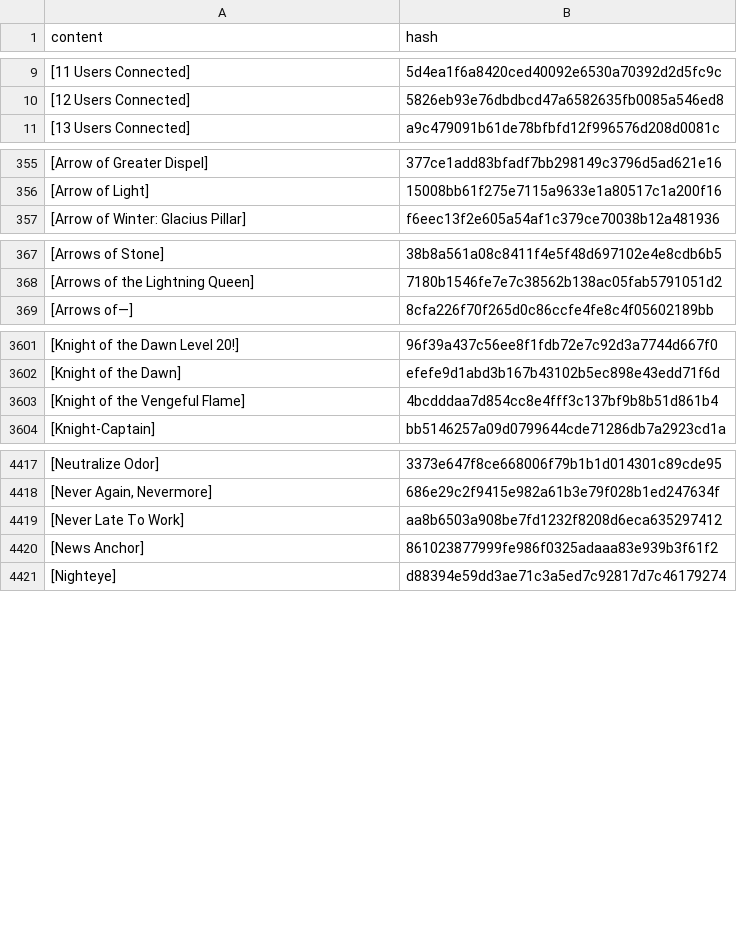
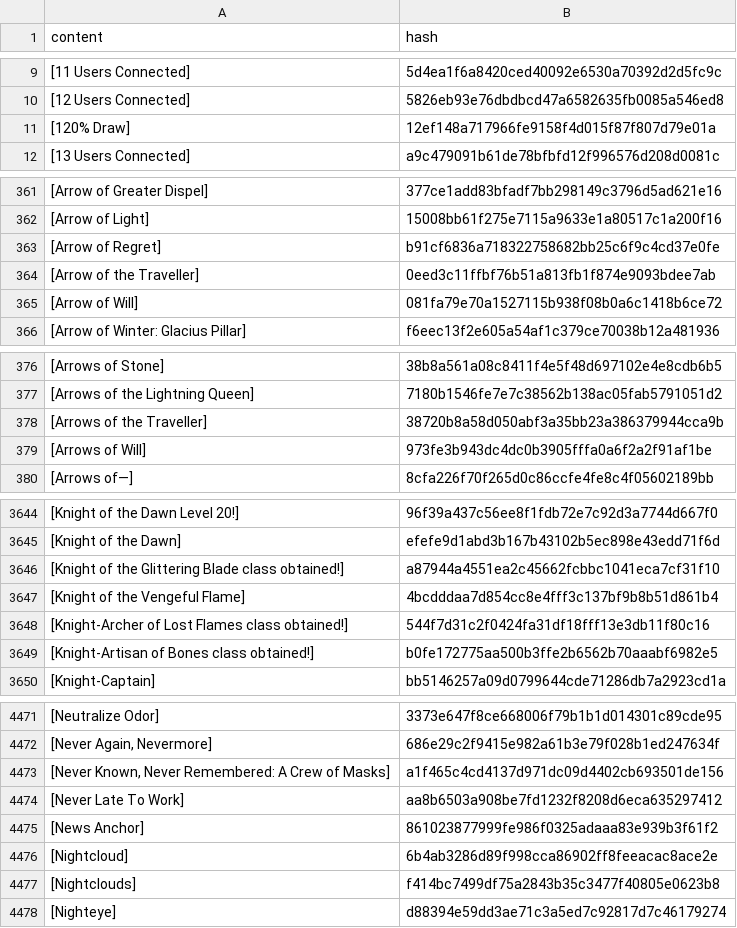
Before and after one commit to wandering-inndex/seed-data, a CSV file: data/brackets/all.csv, drawn as a sheet; only a part is shown, gaps mark what is left out; the diff covers the shown part only; the diff names each change by its address in the sheet, - before the commit and + after, or states it on an @@ line.

Commit message:
data(brackets): add data for 9.41 pt3

```diff
--- a/data/brackets/all.csv
+++ b/data/brackets/all.csv
+row 11: [120% Draw] | 12ef148a717966fe9158f4d015f87f807d79e01a
+row 363: [Arrow of Regret] | b91cf6836a718322758682bb25c6f9c4cd37e0fe
+row 364: [Arrow of the Traveller] | 0eed3c11ffbf76b51a813fb1f874e9093bdee7ab
+row 365: [Arrow of Will] | 081fa79e70a1527115b938f08b0a6c1418b6ce72
+row 378: [Arrows of the Traveller] | 38720b8a58d050abf3a35bb23a386379944cca9b
+row 379: [Arrows of Will] | 973fe3b943dc4dc0b3905fffa0a6f2a2f91af1be
+row 3646: [Knight of the Glittering Blade class obtained!] | a87944a4551ea2c45662fcbbc1041eca7cf31f10
+row 3648: [Knight-Archer of Lost Flames class obtained!] | 544f7d31c2f0424fa31df18fff13e3db11f80c16
+row 3649: [Knight-Artisan of Bones class obtained!] | b0fe172775aa500b3ffe2b6562b70aaabf6982e5
+row 4473: [Never Known, Never Remembered: A Crew of Masks] | a1f465c4cd4137d971dc09d4402cb693501de156
+row 4476: [Nightcloud] | 6b4ab3286d89f998cca86902ff8feeacac8ace2e
+row 4477: [Nightclouds] | f414bc7499df75a2843b35c3477f40805e0623b8
```
Also changed, not shown: 74 added rows elsewhere in this file, 10 other files.
